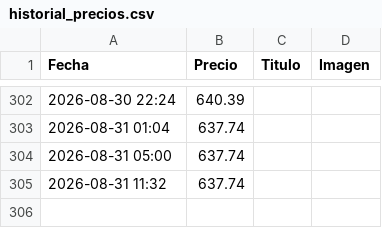
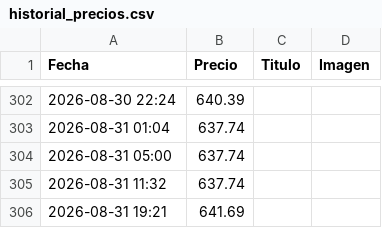
Before and after one commit to rastreadorlumix/panel-precios, a CSV file: historial_precios.csv, drawn as a sheet; only a part is shown, gaps mark what is left out.

```diff
--- a/historial_precios.csv
+++ b/historial_precios.csv
@@ -305 +305,2 @@ Fecha,Precio,Titulo,Imagen
 2026-08-31 11:32,637.74,,
+2026-08-31 19:21,641.69,,
```
Also changed, not shown: 1 other file.
